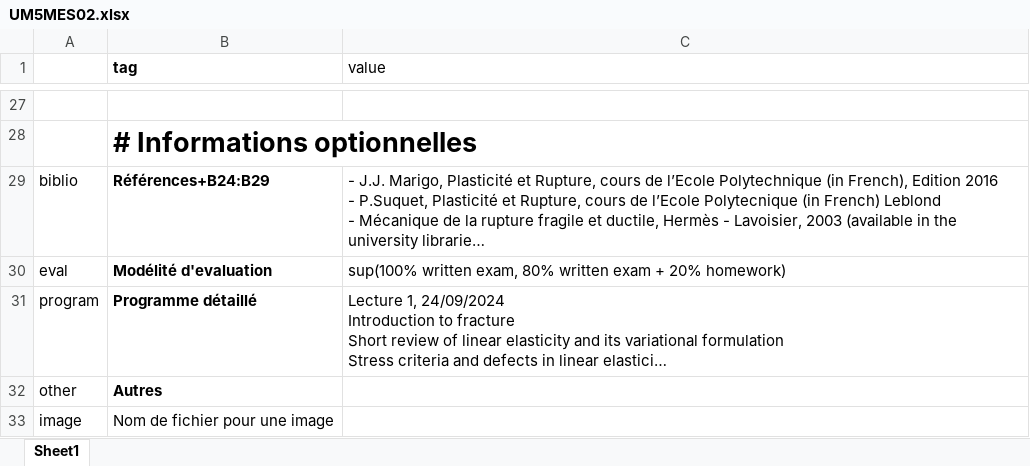
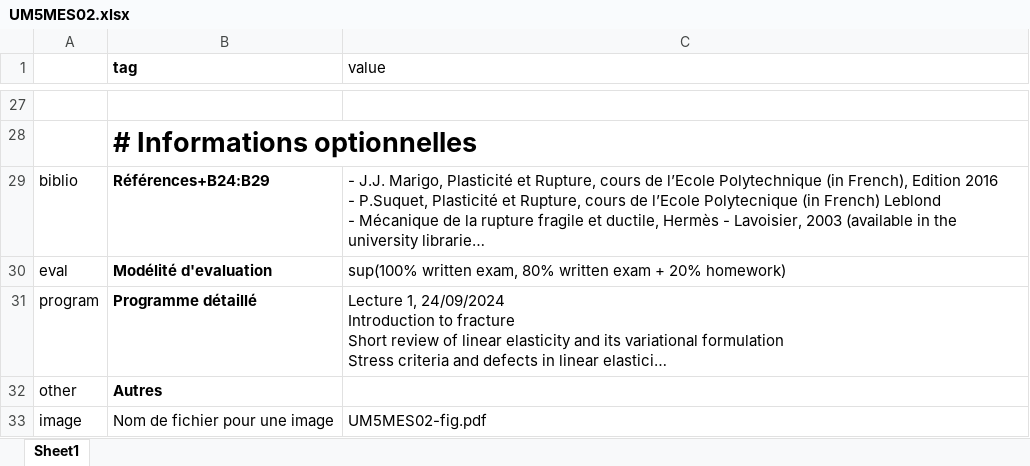
Before and after one commit to su-mecanique/master-mecanique, an Excel workbook: src/UM5MES02.xlsx, sheet Sheet1, drawn as a sheet; only a part is shown, gaps mark what is left out; long unchanged cells end in …; values as stored, in another font and other column widths than the file's, no borders; the diff names each change by its address in the sheet, - before the commit and + after, or states it on an @@ line.

```diff
--- a/src/UM5MES02.xlsx (sheet Sheet1)
+++ b/src/UM5MES02.xlsx (sheet Sheet1)
-C33 (value): (empty)
+C33 (value): UM5MES02-fig.pdf
```
Also changed, not shown: src/UM5MES03.xlsx, 9 other files.
